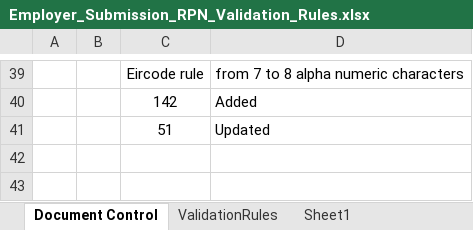
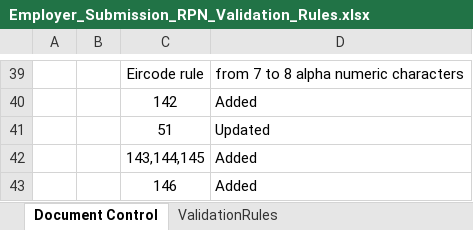
Before and after one commit to revtestaccount/paye-employers-documentation, an Excel workbook: data-items/Employer_Submission_RPN_Validation_Rules.xlsx, sheet Document Control, drawn as a sheet; only a part is shown, gaps mark what is left out; values as stored, in another font and other column widths than the file's, no borders; charts and pictures not drawn; the diff names each change by its address in the sheet, - before the commit and + after, or states it on an @@ line.

```diff
--- a/data-items/Employer_Submission_RPN_Validation_Rules.xlsx (sheet Document Control)
+++ b/data-items/Employer_Submission_RPN_Validation_Rules.xlsx (sheet Document Control)
-sheet tab: Sheet1
+row 42:  |  | 143,144,145 | Added
+row 43:  |  | 146 | Added
```
Also changed, not shown: sheet ValidationRules, 2 other files.
